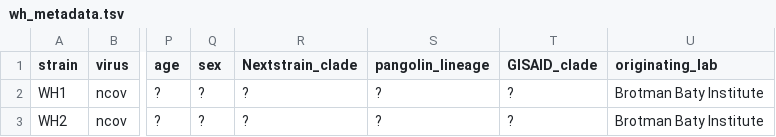
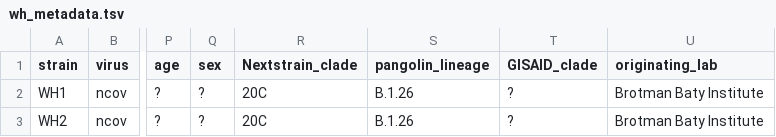
Before and after one commit to blab/ncov-wh, a TSV file: data/wh_metadata.tsv, drawn as a sheet; only a part is shown, gaps mark what is left out; the diff names each change by its address in the sheet, - before the commit and + after, or states it on an @@ line.

Commit message:
Update with clade-level analysis of Pangolin lineage B.1.26

```diff
--- a/data/wh_metadata.tsv
+++ b/data/wh_metadata.tsv
-R2:R3 (Nextstrain_clade): ?
+R2:R3 (Nextstrain_clade): 20C
-S2:S3 (pangolin_lineage): ?
+S2:S3 (pangolin_lineage): B.1.26
```
Also changed, not shown: 5 other files.
